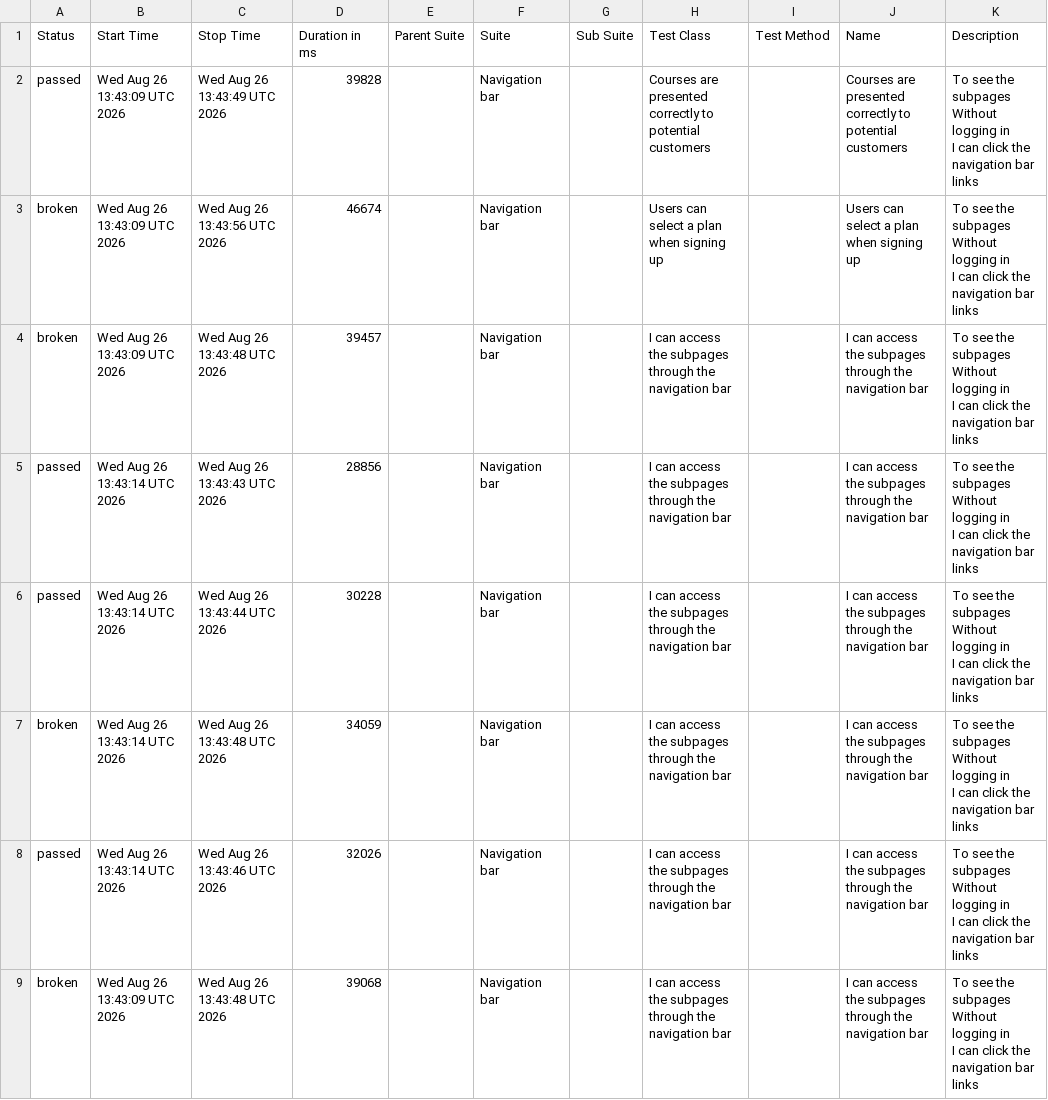
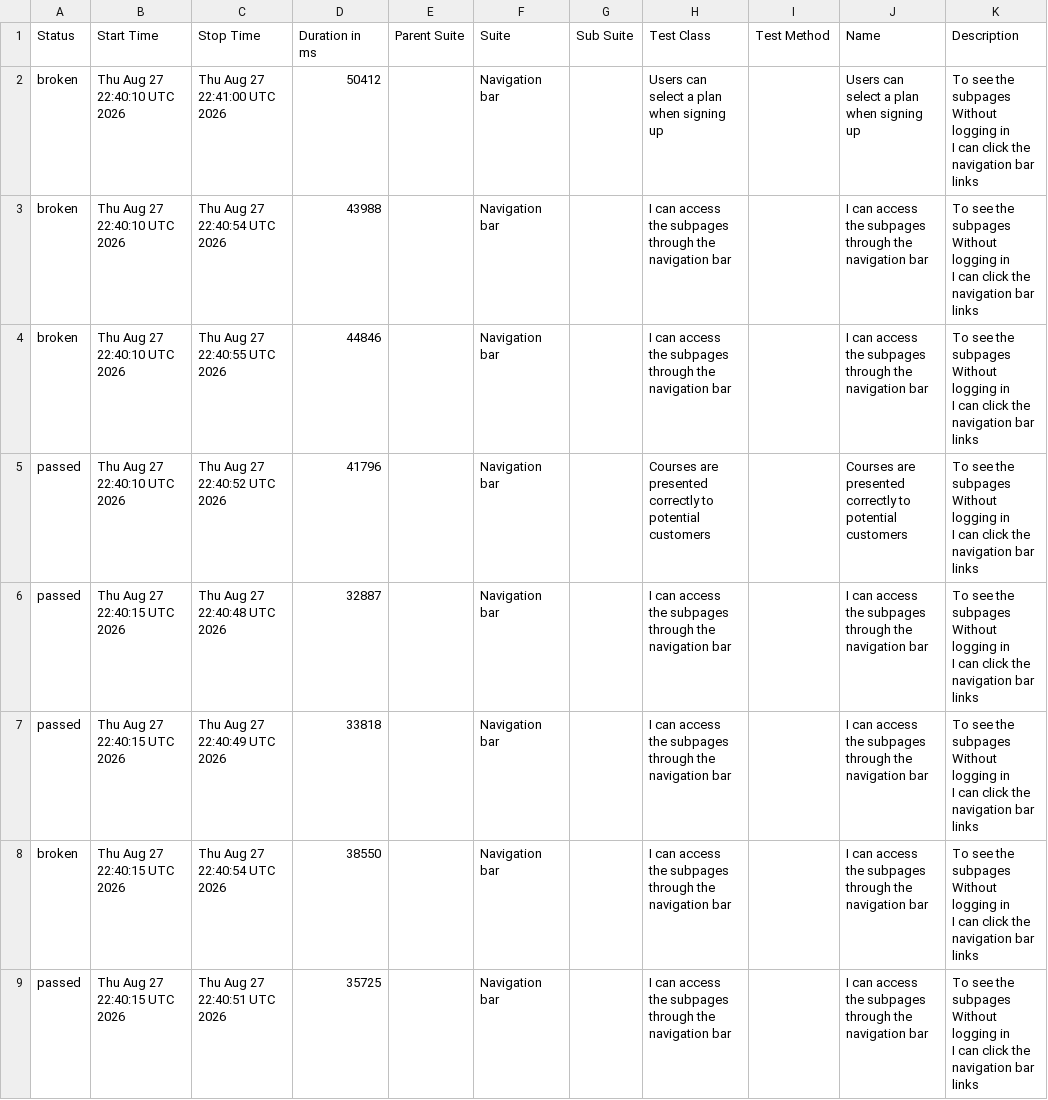
Before and after one commit to ingmarcela27/ci-reporting-building-block, a CSV file: allureReport/data/suites.csv, drawn as a sheet.

```diff
--- a/allureReport/data/suites.csv
+++ b/allureReport/data/suites.csv
@@ -1,25 +1,25 @@
 "Status","Start Time","Stop Time","Duration in ms","Parent Suite","Suite","Sub Suite","Test Class","Test Method","Name","Description"
-"passed","Wed Aug 26 13:43:09 UTC 2026","Wed Aug 26 13:43:49 UTC 2026","39828","","Navigation bar","","Courses are presented correctly to potential customers","","Courses are presented correctly to potential customers","  To see the subpages
-  Without logging in
-  I can click the navigation bar links"
-"broken","Wed Aug 26 13:43:09 UTC 2026","Wed Aug 26 13:43:56 UTC 2026","46674","","Navigation bar","","Users can select a plan when signing up","","Users can select a plan when signing up","  To see the subpages
-  Without logging in
-  I can click the navigation bar links"
-"broken","Wed Aug 26 13:43:09 UTC 2026","Wed Aug 26 13:43:48 UTC 2026","39457","","Navigation bar","","I can access the subpages through the navigation bar","","I can access the subpages through the navigation bar","  To see the subpages
-  Without logging in
-  I can click the navigation bar links"
-"passed","Wed Aug 26 13:43:14 UTC 2026","Wed Aug 26 13:43:43 UTC 2026","28856","","Navigation bar","","I can access the subpages through the navigation bar","","I can access the subpages through the navigation bar","  To see the subpages
-  Without logging in
-  I can click the navigation bar links"
-"passed","Wed Aug 26 13:43:14 UTC 2026","Wed Aug 26 13:43:44 UTC 2026","30228","","Navigation bar","","I can access the subpages through the navigation bar","","I can access the subpages through the navigation bar","  To see the subpages
-  Without logging in
-  I can click the navigation bar links"
-"broken","Wed Aug 26 13:43:14 UTC 2026","Wed Aug 26 13:43:48 UTC 2026","34059","","Navigation bar","","I can access the subpages through the navigation bar","","I can access the subpages through the navigation bar","  To see the subpages
-  Without logging in
-  I can click the navigation bar links"
-"passed","Wed Aug 26 13:43:14 UTC 2026","Wed Aug 26 13:43:46 UTC 2026","32026","","Navigation bar","","I can access the subpages through the navigation bar","","I can access the subpages through the navigation bar","  To see the subpages
-  Without logging in
-  I can click the navigation bar links"
-"broken","Wed Aug 26 13:43:09 UTC 2026","Wed Aug 26 13:43:48 UTC 2026","39068","","Navigation bar","","I can access the subpages through the navigation bar","","I can access the subpages through the navigation bar","  To see the subpages
-  Without logging in
-  I can click the navigation bar links"
+"broken","Thu Aug 27 22:40:10 UTC 2026","Thu Aug 27 22:41:00 UTC 2026","50412","","Navigation bar","","Users can select a plan when signing up","","Users can select a plan when signing up","  To see the subpages
+  Without logging in
+  I can click the navigation bar links"
+"broken","Thu Aug 27 22:40:10 UTC 2026","Thu Aug 27 22:40:54 UTC 2026","43988","","Navigation bar","","I can access the subpages through the navigation bar","","I can access the subpages through the navigation bar","  To see the subpages
+  Without logging in
+  I can click the navigation bar links"
+"broken","Thu Aug 27 22:40:10 UTC 2026","Thu Aug 27 22:40:55 UTC 2026","44846","","Navigation bar","","I can access the subpages through the navigation bar","","I can access the subpages through the navigation bar","  To see the subpages
+  Without logging in
+  I can click the navigation bar links"
+"passed","Thu Aug 27 22:40:10 UTC 2026","Thu Aug 27 22:40:52 UTC 2026","41796","","Navigation bar","","Courses are presented correctly to potential customers","","Courses are presented correctly to potential customers","  To see the subpages
+  Without logging in
+  I can click the navigation bar links"
+"passed","Thu Aug 27 22:40:15 UTC 2026","Thu Aug 27 22:40:48 UTC 2026","32887","","Navigation bar","","I can access the subpages through the navigation bar","","I can access the subpages through the navigation bar","  To see the subpages
+  Without logging in
+  I can click the navigation bar links"
+"passed","Thu Aug 27 22:40:15 UTC 2026","Thu Aug 27 22:40:49 UTC 2026","33818","","Navigation bar","","I can access the subpages through the navigation bar","","I can access the subpages through the navigation bar","  To see the subpages
+  Without logging in
+  I can click the navigation bar links"
+"broken","Thu Aug 27 22:40:15 UTC 2026","Thu Aug 27 22:40:54 UTC 2026","38550","","Navigation bar","","I can access the subpages through the navigation bar","","I can access the subpages through the navigation bar","  To see the subpages
+  Without logging in
+  I can click the navigation bar links"
+"passed","Thu Aug 27 22:40:15 UTC 2026","Thu Aug 27 22:40:51 UTC 2026","35725","","Navigation bar","","I can access the subpages through the navigation bar","","I can access the subpages through the navigation bar","  To see the subpages
+  Without logging in
+  I can click the navigation bar links"
```
Also changed, not shown: allureReport/data/behaviors.csv, 47 other files.
